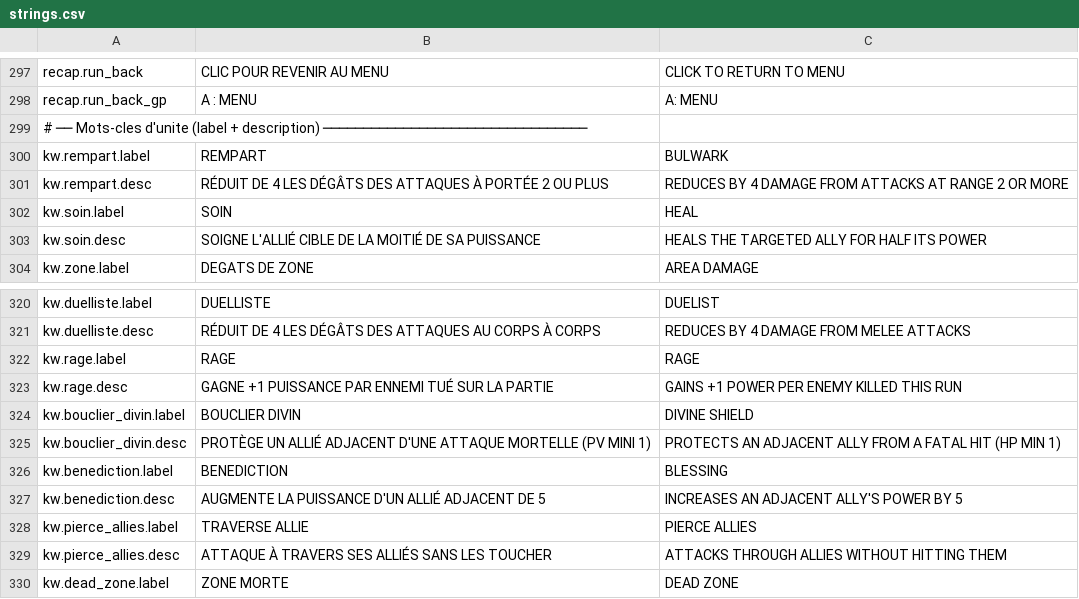
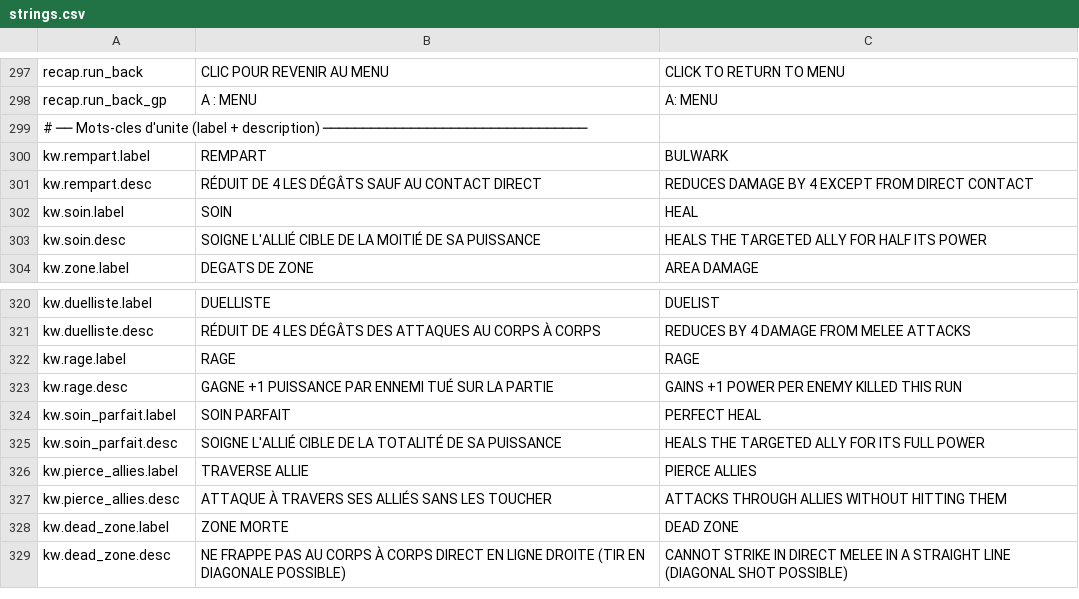
Before and after one commit to Chanoroobler/Echec, a CSV file: src/Echec.Game/Assets/Config/strings.csv, drawn as a sheet; only a part is shown, gaps mark what is left out; the shorter side is filled out with more unchanged rows.

Commit message:
Aura + trait soin parfait

```diff
--- a/src/Echec.Game/Assets/Config/strings.csv
+++ b/src/Echec.Game/Assets/Config/strings.csv
@@ -300,3 +300,3 @@ recap.run_back_gp,A : MENU,A: MENU
 kw.rempart.label,REMPART,BULWARK
-kw.rempart.desc,RÉDUIT DE 4 LES DÉGÂTS DES ATTAQUES À PORTÉE 2 OU PLUS,REDUCES BY 4 DAMAGE FROM ATTACKS AT RANGE 2 OR MORE
+kw.rempart.desc,RÉDUIT DE 4 LES DÉGÂTS SAUF AU CONTACT DIRECT,REDUCES DAMAGE BY 4 EXCEPT FROM DIRECT CONTACT
 kw.soin.label,SOIN,HEAL
@@ -323,6 +323,4 @@ kw.rage.label,RAGE,RAGE
 kw.rage.desc,GAGNE +1 PUISSANCE PAR ENNEMI TUÉ SUR LA PARTIE,GAINS +1 POWER PER ENEMY KILLED THIS RUN
-kw.bouclier_divin.label,BOUCLIER DIVIN,DIVINE SHIELD
-kw.bouclier_divin.desc,PROTÈGE UN ALLIÉ ADJACENT D'UNE ATTAQUE MORTELLE (PV MINI 1),PROTECTS AN ADJACENT ALLY FROM A FATAL HIT (HP MIN 1)
-kw.benediction.label,BENEDICTION,BLESSING
-kw.benediction.desc,AUGMENTE LA PUISSANCE D'UN ALLIÉ ADJACENT DE 5,INCREASES AN ADJACENT ALLY'S POWER BY 5
+kw.soin_parfait.label,SOIN PARFAIT,PERFECT HEAL
+kw.soin_parfait.desc,SOIGNE L'ALLIÉ CIBLE DE LA TOTALITÉ DE SA PUISSANCE,HEALS THE TARGETED ALLY FOR ITS FULL POWER
 kw.pierce_allies.label,TRAVERSE ALLIE,PIERCE ALLIES
```
Also changed, not shown: 9 other files.
